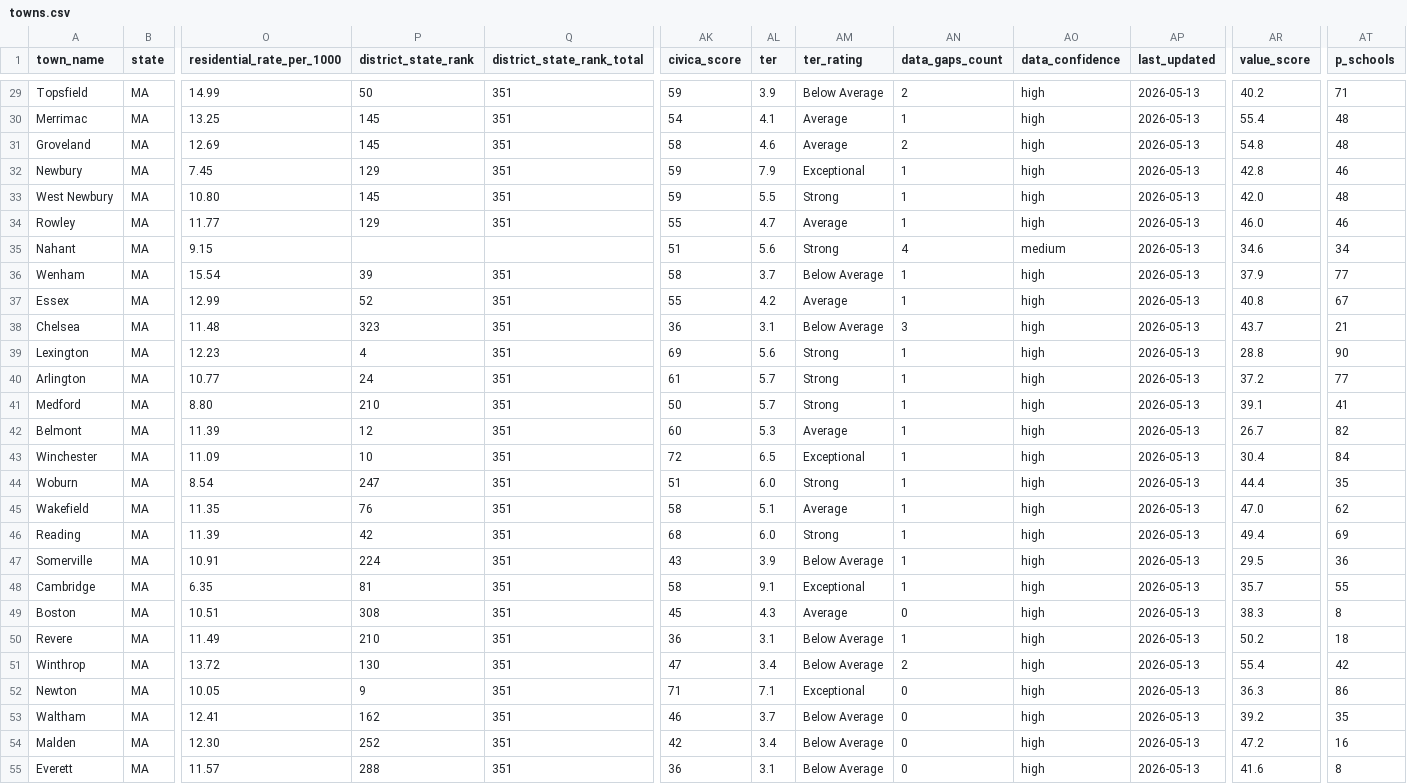
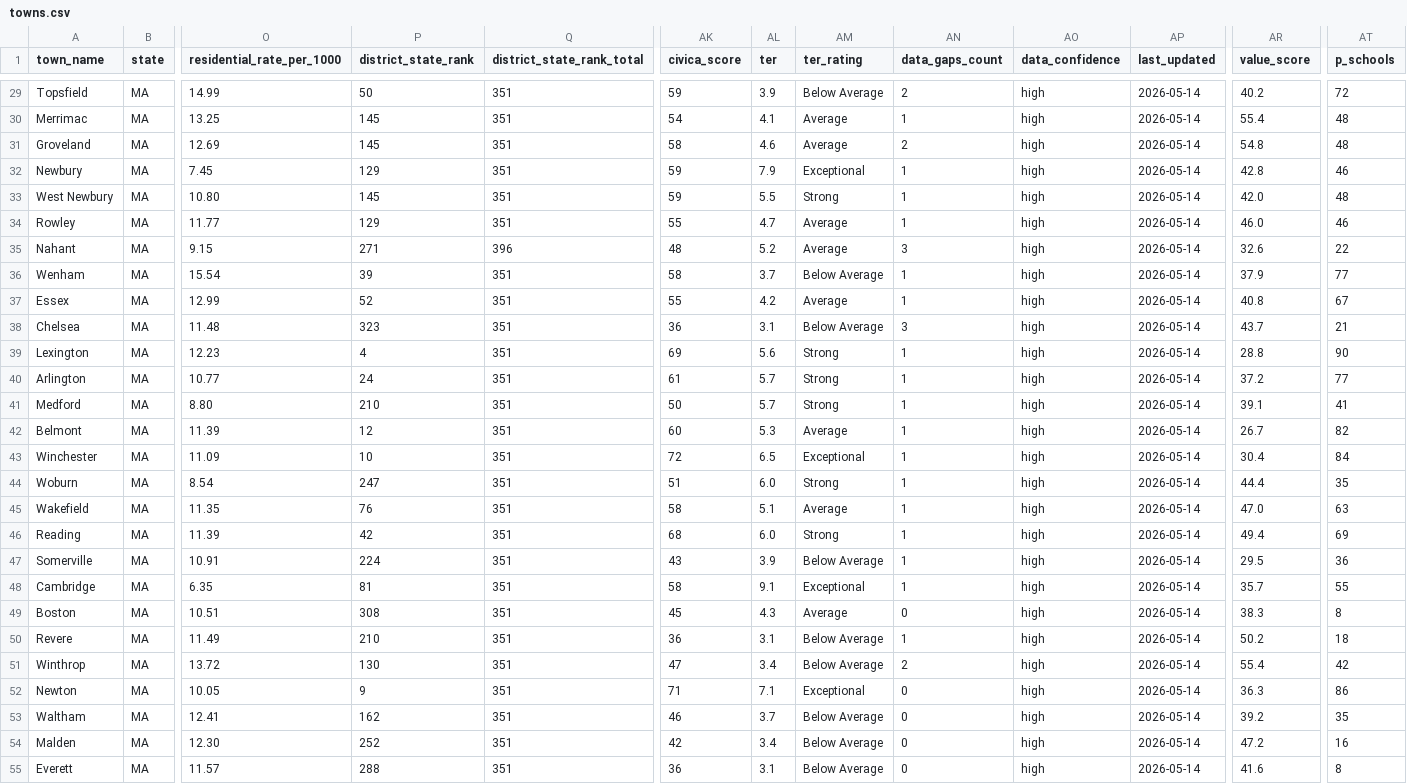
Before and after one commit to bluepenguin1234/civica, a CSV file: data/towns.csv, drawn as a sheet; only a part is shown, gaps mark what is left out; the diff covers the shown part only; the diff names each change by its address in the sheet, - before the commit and + after, or states it on an @@ line.

```diff
--- a/data/towns.csv
+++ b/data/towns.csv
-AP29:AP55 (last_updated): 2026-05-13
+AP29:AP55 (last_updated): 2026-05-14
-AT29 (p_schools): 71
+AT29 (p_schools): 72
-P35 (district_state_rank): (empty)
+P35 (district_state_rank): 271
-Q35 (district_state_rank_total): (empty)
+Q35 (district_state_rank_total): 396
-AK35 (civica_score): 51
+AK35 (civica_score): 48
-AL35 (ter): 5.6
+AL35 (ter): 5.2
-AM35 (ter_rating): Strong
+AM35 (ter_rating): Average
-AN35 (data_gaps_count): 4
+AN35 (data_gaps_count): 3
-AO35 (data_confidence): medium
+AO35 (data_confidence): high
-AR35 (value_score): 34.6
+AR35 (value_score): 32.6
-AT35 (p_schools): 34
+AT35 (p_schools): 22
-AT45 (p_schools): 62
+AT45 (p_schools): 63
```
Also changed, not shown: 156 edited cells elsewhere in this file, 3 other files.
